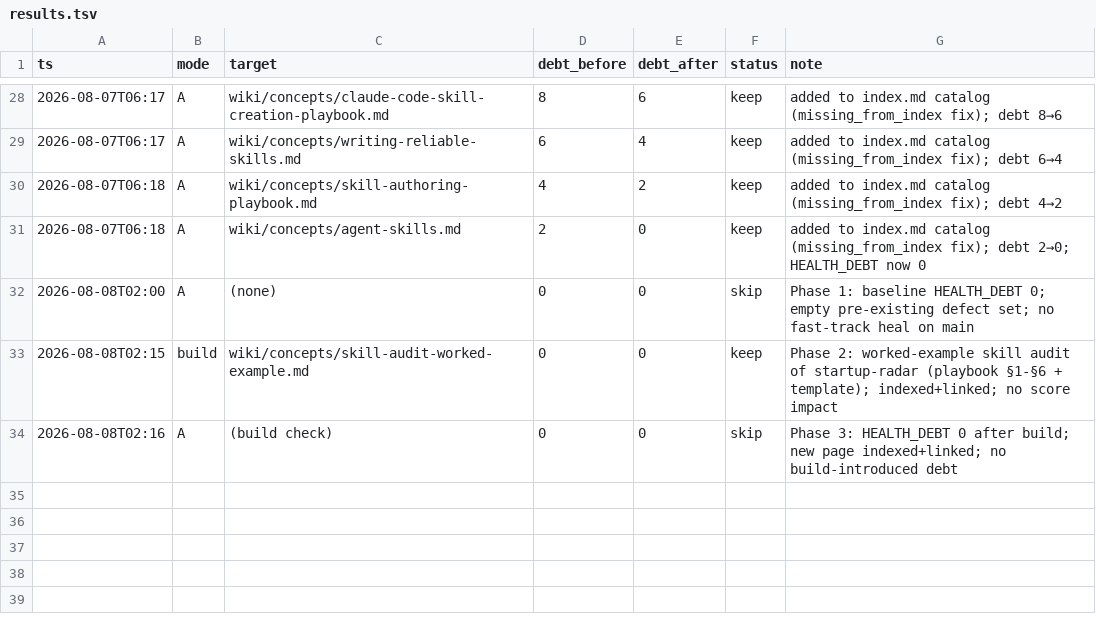
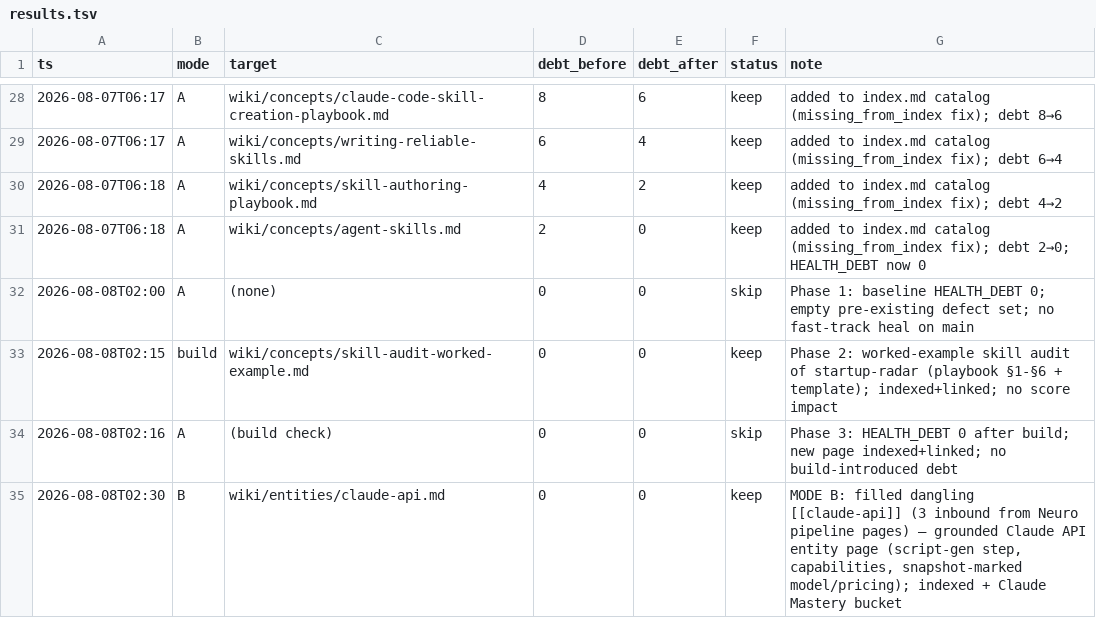
Before and after one commit to ckannam/Second_Brain, a TSV file: autoresearch/results.tsv, drawn as a sheet; only a part is shown, gaps mark what is left out.

```diff
--- a/autoresearch/results.tsv
+++ b/autoresearch/results.tsv
@@ -34 +34,2 @@ ts	mode	target	debt_before	debt_after	status	note
 2026-08-08T02:16	A	(build check)	0	0	skip	Phase 3: HEALTH_DEBT 0 after build; new page indexed+linked; no build-introduced debt
+2026-08-08T02:30	B	wiki/entities/claude-api.md	0	0	keep	MODE B: filled dangling [[claude-api]] (3 inbound from Neuro pipeline pages) — grounded Claude API entity page (script-gen step, capabilities, snapshot-marked model/pricing); indexed + Claude Mastery bucket
```
Also changed, not shown: 4 other files.
